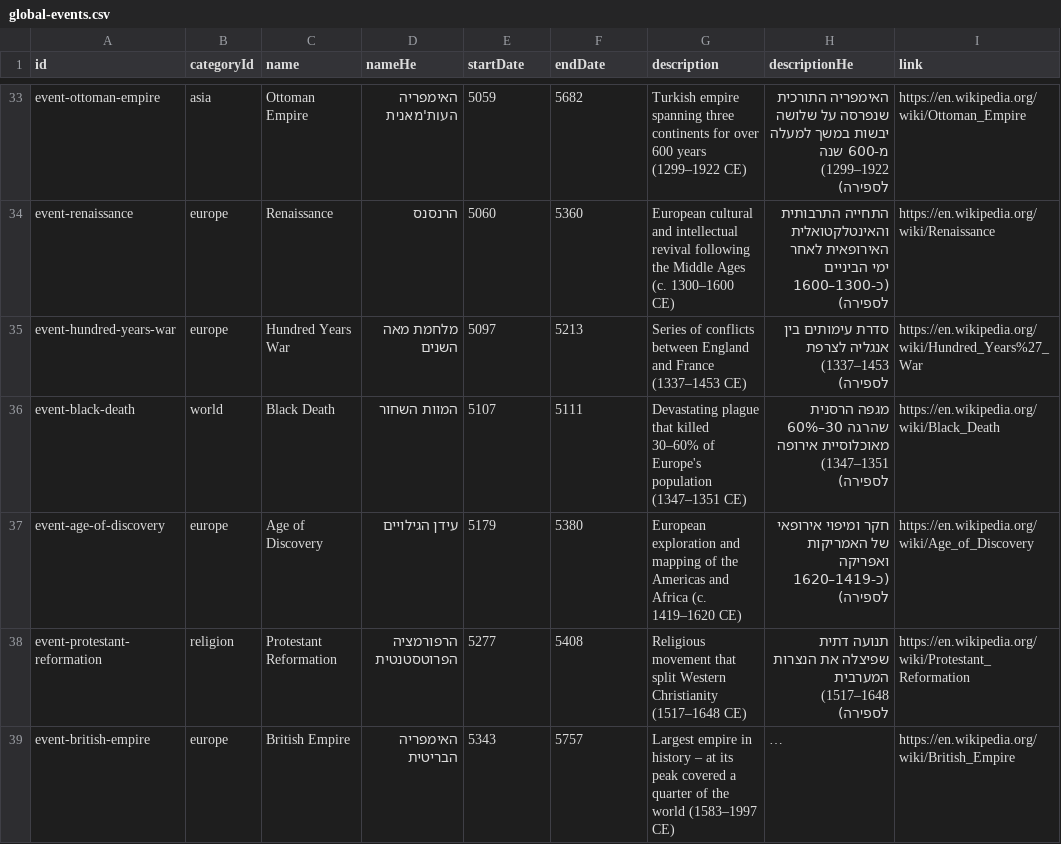
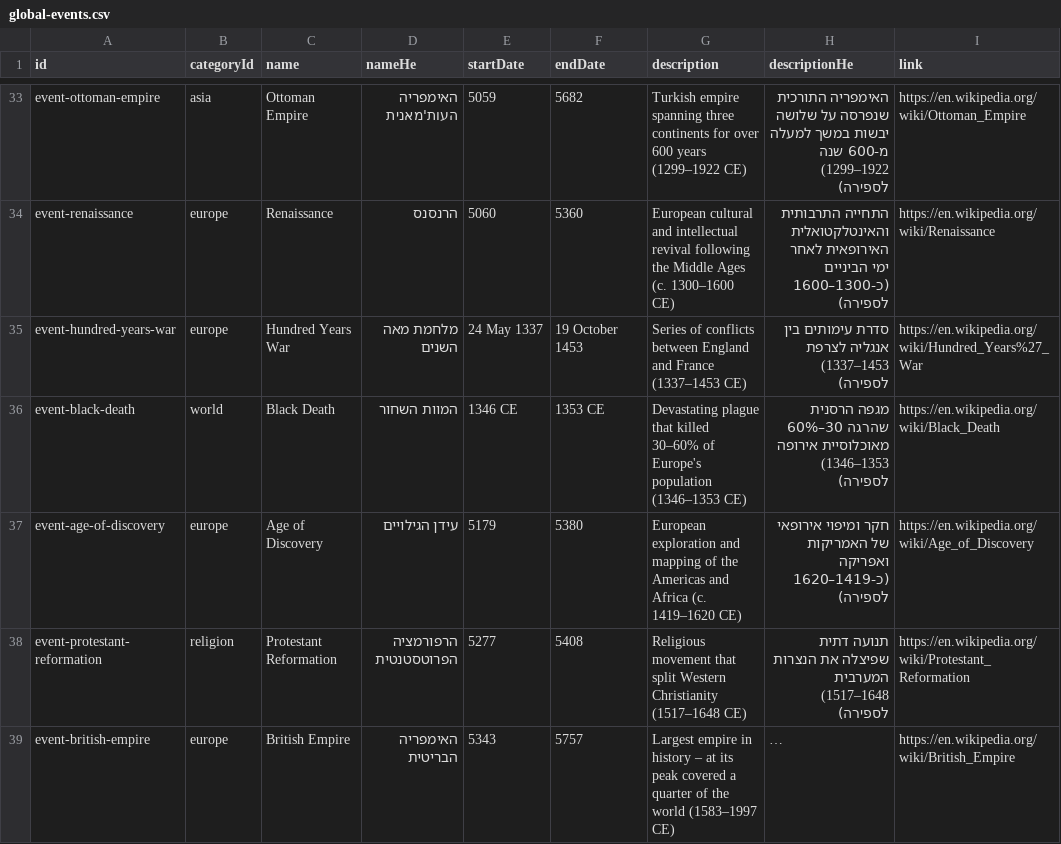
Before and after one commit to moshegc/whatsmyverse, a CSV file: bible-reading-app/public/data/history/global-events.csv, drawn as a sheet; only a part is shown, gaps mark what is left out; long unchanged cells end in …; the diff covers the shown part only; the diff names each change by its address in the sheet, - before the commit and + after, or states it on an @@ line.

Commit message:
date fixes

```diff
--- a/bible-reading-app/public/data/history/global-events.csv
+++ b/bible-reading-app/public/data/history/global-events.csv
-E35 (startDate): 5097
+E35 (startDate): 24 May 1337
-F35 (endDate): 5213
+F35 (endDate): 19 October 1453
-E36 (startDate): 5107
+E36 (startDate): 1346 CE
-F36 (endDate): 5111
+F36 (endDate): 1353 CE
-G36 (description): …Europe's population (1347–1351 CE)
+G36 (description): …Europe's population (1346–1353 CE)
-H36 (descriptionHe): …מאוכלוסיית אירופה (1347–1351 לספירה)
+H36 (descriptionHe): …מאוכלוסיית אירופה (1346–1353 לספירה)
```
Also changed, not shown: 3 edited cells elsewhere in this file, bible-reading-app/public/data/history/pogroms.csv.
